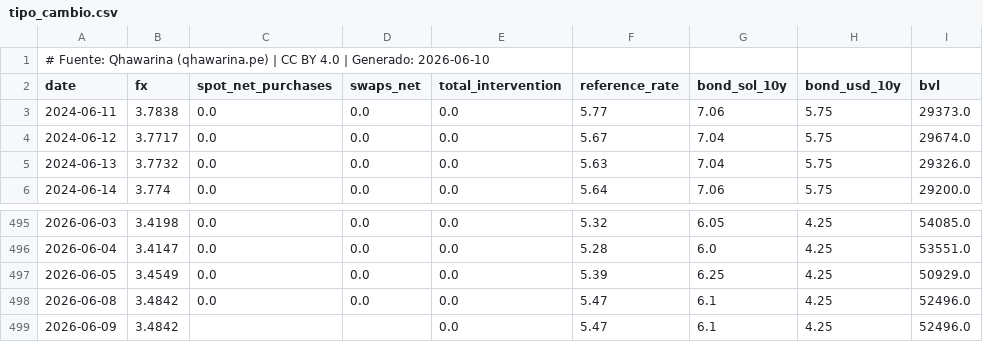
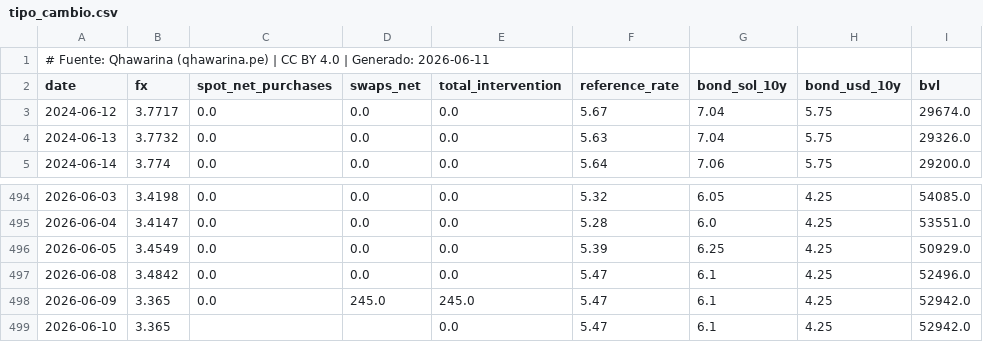
Before and after one commit to cesarchavezp29/qhawarina, a CSV file: exports/data/csv/tipo_cambio.csv, drawn as a sheet; only a part is shown, gaps mark what is left out.

```diff
--- a/exports/data/csv/tipo_cambio.csv
+++ b/exports/data/csv/tipo_cambio.csv
@@ -1,4 +1,3 @@
-# Fuente: Qhawarina (qhawarina.pe) | CC BY 4.0 | Generado: 2026-06-10
+# Fuente: Qhawarina (qhawarina.pe) | CC BY 4.0 | Generado: 2026-06-11
 date,fx,spot_net_purchases,swaps_net,total_intervention,reference_rate,bond_sol_10y,bond_usd_10y,bvl
-2024-06-11,3.7838,0.0,0.0,0.0,5.77,7.06,5.75,29373.0
 2024-06-12,3.7717,0.0,0.0,0.0,5.67,7.04,5.75,29674.0
@@ -498,2 +497,3 @@ date,fx,spot_net_purchases,swaps_net,total_intervention,reference_rate,bond_sol_
 2026-06-08,3.4842,0.0,0.0,0.0,5.47,6.1,4.25,52496.0
-2026-06-09,3.4842,,,0.0,5.47,6.1,4.25,52496.0
+2026-06-09,3.365,0.0,245.0,245.0,5.47,6.1,4.25,52942.0
+2026-06-10,3.365,,,0.0,5.47,6.1,4.25,52942.0
```
Also changed, not shown: exports/data/csv/indices_riesgo_mensual.csv, exports/data/csv/pbi_nowcast.csv, 10 other files.
